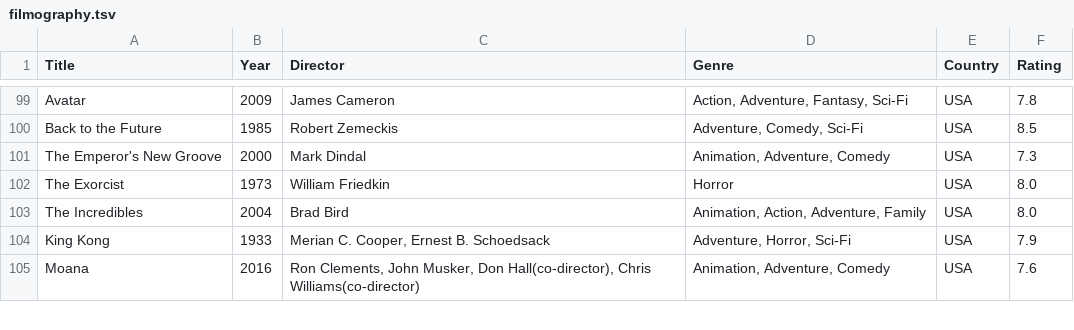
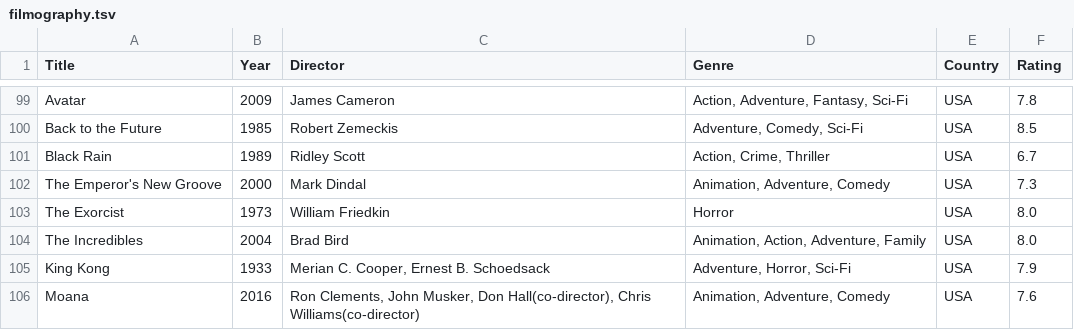
Before and after one commit to mad4j/book-mdpc, a TSV file: filmography.tsv, drawn as a sheet; only a part is shown, gaps mark what is left out; the diff names each change by its address in the sheet, - before the commit and + after, or states it on an @@ line.

Commit message:
added "Black Rain"

```diff
--- a/filmography.tsv
+++ b/filmography.tsv
+row 101: Black Rain | 1989 | Ridley Scott | Action, Crime, Thriller | USA | 6.7
```
Also changed, not shown: 6 other files.
